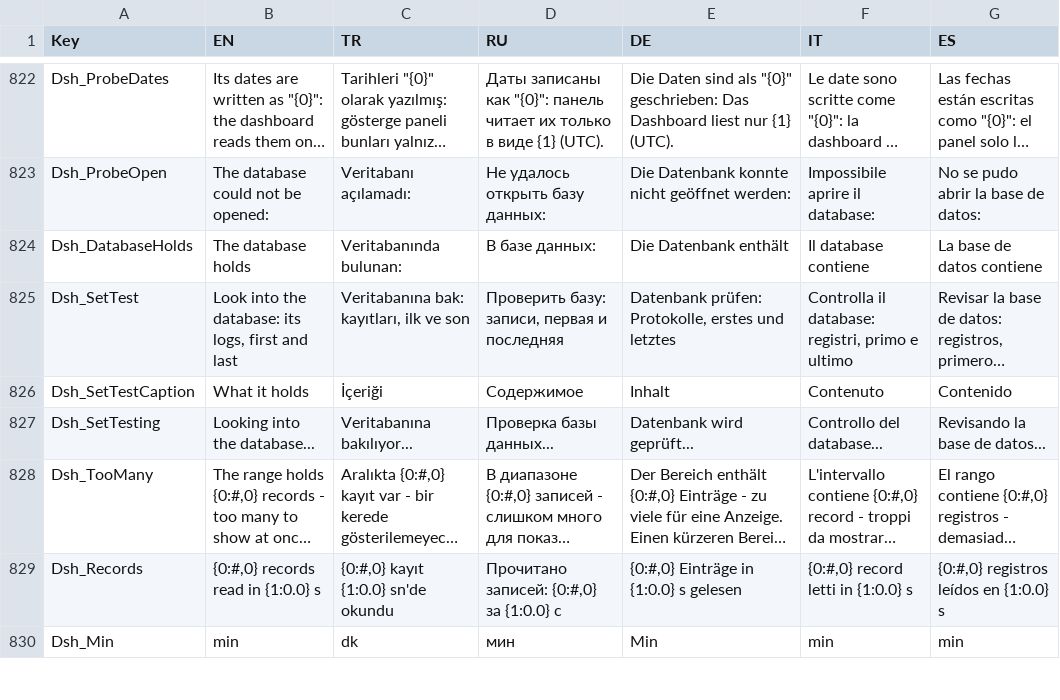
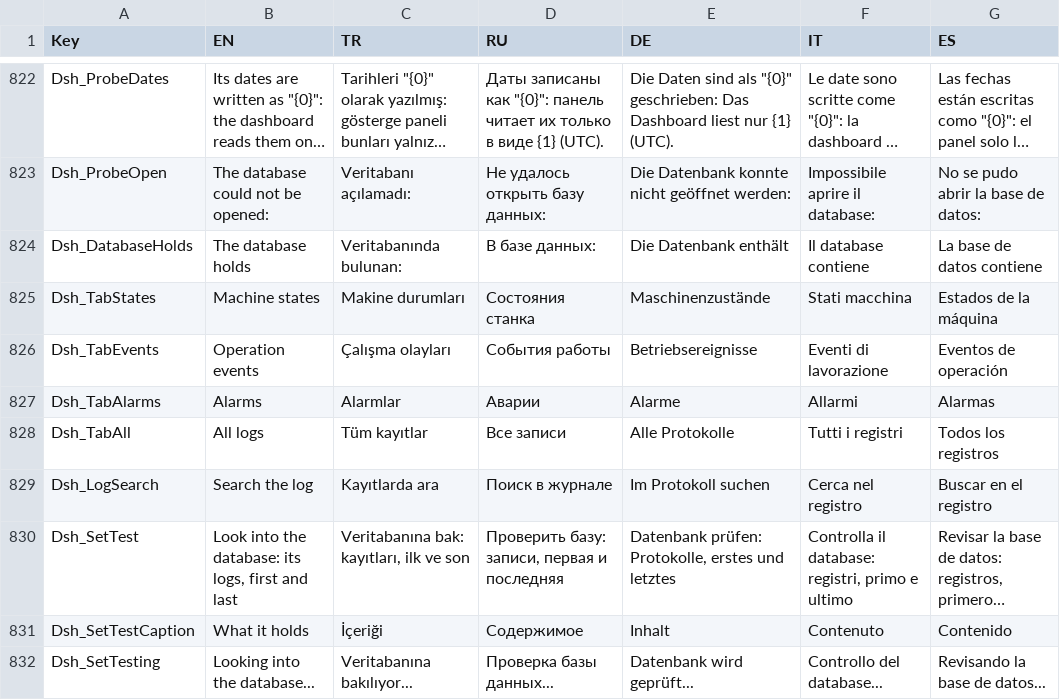
Before and after one commit to Sereftasan/HMI, a CSV file: KabanHMI/CommonTranslations.csv, drawn as a sheet; only a part is shown, gaps mark what is left out; the shorter side is filled out with more unchanged rows; long unchanged cells end in …; the diff names each change by its address in the sheet, - before the commit and + after, or states it on an @@ line.

```diff
--- a/KabanHMI/CommonTranslations.csv
+++ b/KabanHMI/CommonTranslations.csv
+row 825: Dsh_TabStates | Machine states | Makine durumları | Состояния станка | Maschinenzustände | Stati macchina | Estados de la máquina
+row 826: Dsh_TabEvents | Operation events | Çalışma olayları | События работы | Betriebsereignisse | Eventi di lavorazione | Eventos de operación
+row 827: Dsh_TabAlarms | Alarms | Alarmlar | Аварии | Alarme | Allarmi | Alarmas
+row 828: Dsh_TabAll | All logs | Tüm kayıtlar | Все записи | Alle Protokolle | Tutti i registri | Todos los registros
+row 829: Dsh_LogSearch | Search the log | Kayıtlarda ara | Поиск в журнале | Im Protokoll suchen | Cerca nel registro | Buscar en el registro
```
Also changed, not shown: 12 other files.
